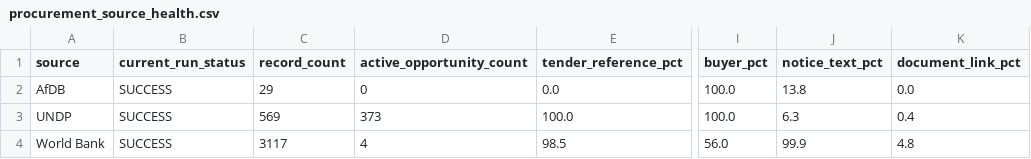
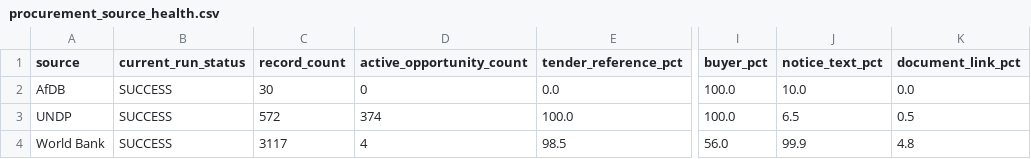
Before and after one commit to ogmomanyi/health-infra-tracker, a CSV file: data/procurement_source_health.csv, drawn as a sheet; only a part is shown, gaps mark what is left out; the diff names each change by its address in the sheet, - before the commit and + after, or states it on an @@ line.

```diff
--- a/data/procurement_source_health.csv
+++ b/data/procurement_source_health.csv
-C2 (record_count): 29
+C2 (record_count): 30
-J2 (notice_text_pct): 13.8
+J2 (notice_text_pct): 10.0
-C3 (record_count): 569
+C3 (record_count): 572
-D3 (active_opportunity_count): 373
+D3 (active_opportunity_count): 374
-J3 (notice_text_pct): 6.3
+J3 (notice_text_pct): 6.5
-K3 (document_link_pct): 0.4
+K3 (document_link_pct): 0.5
```
Also changed, not shown: data/commercial_account_priority.csv, data/procurement_document_evidence.csv, 10 other files.
